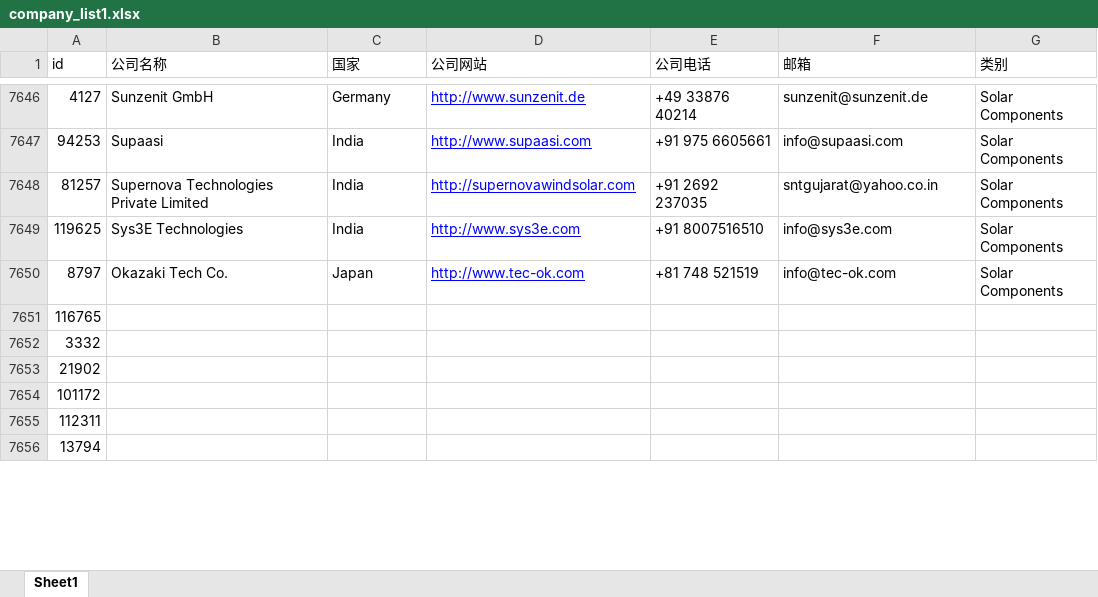
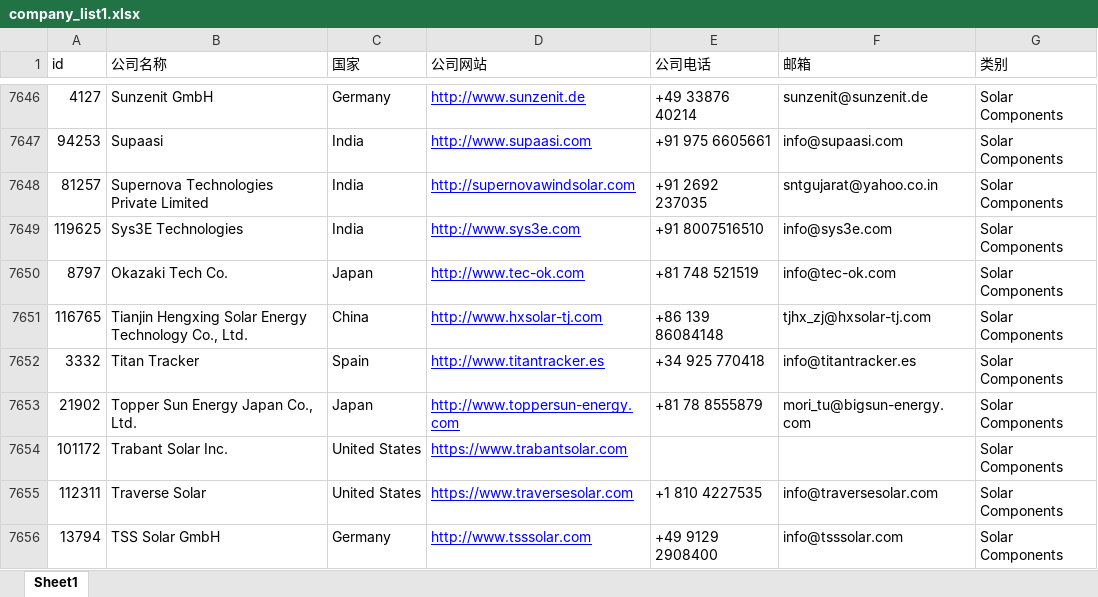
Before and after one commit to actors315/enfsolar.spider, an Excel workbook: doc/company_list1.xlsx, sheet Sheet1, drawn as a sheet; only a part is shown, gaps mark what is left out; values as stored, in another font and other column widths than the file's, no borders; the diff covers the shown part only; the diff names each change by its address in the sheet, - before the commit and + after, or states it on an @@ line.

```diff
--- a/doc/company_list1.xlsx (sheet Sheet1)
+++ b/doc/company_list1.xlsx (sheet Sheet1)
-B7651 (公司名称): (empty)
+B7651 (公司名称): Tianjin Hengxing Solar Energy Technology Co., Ltd.
-C7651 (国家): (empty)
+C7651 (国家): China
-D7651 (公司网站): (empty)
+D7651 (公司网站): http://www.hxsolar-tj.com
-E7651 (公司电话): (empty)
+E7651 (公司电话): +86 139 86084148
-F7651 (邮箱): (empty)
+F7651 (邮箱): tjhx_zj@hxsolar-tj.com
-G7651:G7656 (类别): (empty)
+G7651:G7656 (类别): Solar Components
-B7652 (公司名称): (empty)
+B7652 (公司名称): Titan Tracker
-C7652 (国家): (empty)
+C7652 (国家): Spain
-D7652 (公司网站): (empty)
+D7652 (公司网站): http://www.titantracker.es
-E7652 (公司电话): (empty)
+E7652 (公司电话): +34 925 770418
-F7652 (邮箱): (empty)
+F7652 (邮箱): info@titantracker.es
-B7653 (公司名称): (empty)
+B7653 (公司名称): Topper Sun Energy Japan Co., Ltd.
-C7653 (国家): (empty)
+C7653 (国家): Japan
-D7653 (公司网站): (empty)
+D7653 (公司网站): http://www.toppersun-energy.com
-E7653 (公司电话): (empty)
+E7653 (公司电话): +81 78 8555879
-F7653 (邮箱): (empty)
+F7653 (邮箱): mori_tu@bigsun-energy.com
-B7654 (公司名称): (empty)
+B7654 (公司名称): Trabant Solar Inc.
-C7654:C7655 (国家): (empty)
+C7654:C7655 (国家): United States
-D7654 (公司网站): (empty)
+D7654 (公司网站): https://www.trabantsolar.com
-B7655 (公司名称): (empty)
+B7655 (公司名称): Traverse Solar
-D7655 (公司网站): (empty)
+D7655 (公司网站): https://www.traversesolar.com
-E7655 (公司电话): (empty)
+E7655 (公司电话): +1 810 4227535
-F7655 (邮箱): (empty)
+F7655 (邮箱): info@traversesolar.com
-B7656 (公司名称): (empty)
+B7656 (公司名称): TSS Solar GmbH
-C7656 (国家): (empty)
+C7656 (国家): Germany
-D7656 (公司网站): (empty)
+D7656 (公司网站): http://www.tsssolar.com
-E7656 (公司电话): (empty)
+E7656 (公司电话): +49 9129 2908400
-F7656 (邮箱): (empty)
+F7656 (邮箱): info@tsssolar.com
```
Also changed, not shown: 24 edited cells elsewhere in this sheet, doc/company_list2.xlsx, 2 other files.
